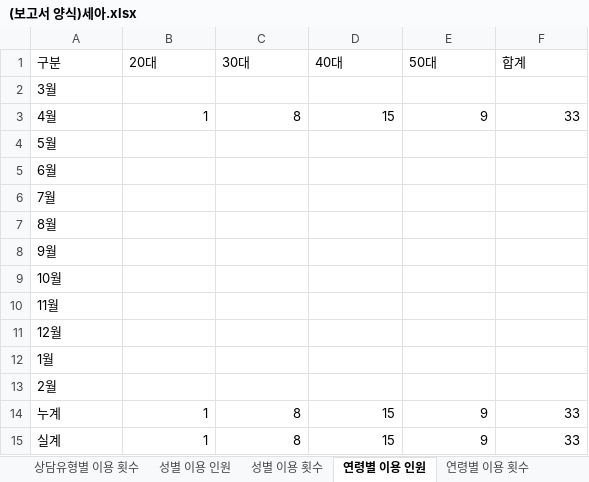
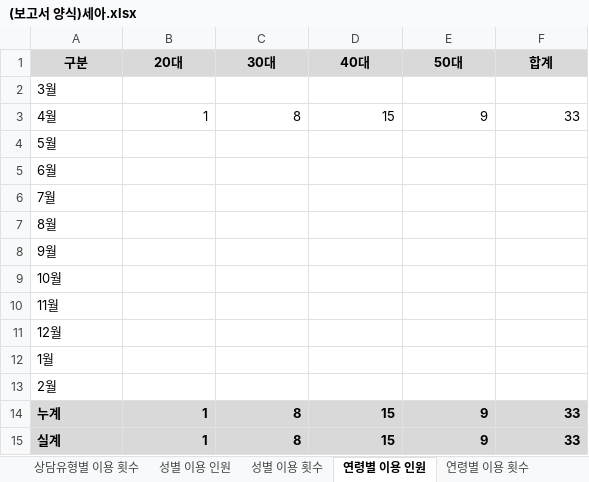
Before and after one commit to addictpark/report, an Excel workbook: 보고서 양식/(보고서 양식)세아.xlsx, sheet 연령별 이용 인원, drawn as a sheet; values as stored, in another font and other column widths than the file's, no borders; the diff names each change by its address in the sheet, - before the commit and + after, or states it on an @@ line.

```diff
--- a/보고서 양식/(보고서 양식)세아.xlsx (sheet 연령별 이용 인원)
+++ b/보고서 양식/(보고서 양식)세아.xlsx (sheet 연령별 이용 인원)
@@ A1:F1 fill: none → #D9D9D9, bold: off → on, alignment: left → center @@
@@ A14:F15 fill: none → #D9D9D9, bold: off → on @@
```
Also changed, not shown: sheet 상담유형별 이용 인원, sheet 연령별 이용 횟수, sheet 상담유형별 이용 횟수, sheet 심리진단 이용 횟수, sheet 성별 이용 인원, sheet 서비스 이용 인원, 2 more sheets, 28 other files.
